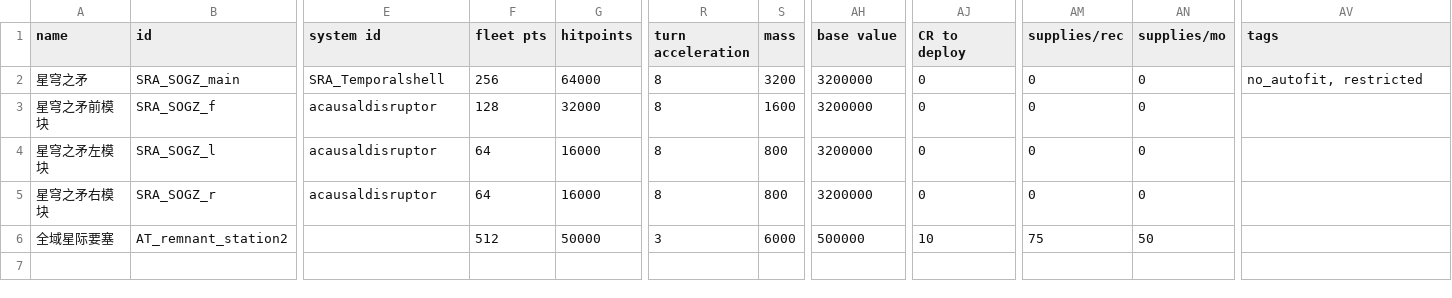
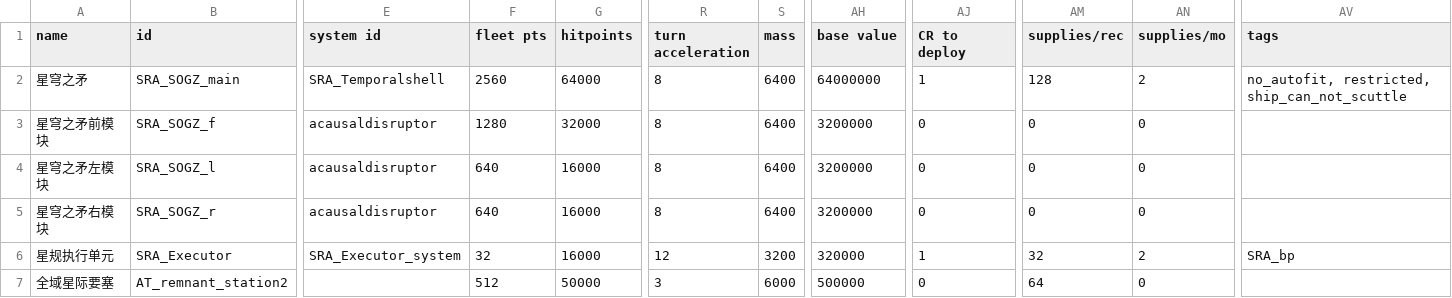
Before and after one commit to isd-1/SRAMod, a CSV file: data/hulls/ship_data.csv, drawn as a sheet; only a part is shown, gaps mark what is left out; addresses are those after the commit; rows hold the shown columns only; the diff names each change by its address in the sheet, - before the commit and + after, or states it on an @@ line.

```diff
--- a/data/hulls/ship_data.csv
+++ b/data/hulls/ship_data.csv
-F2 (fleet pts): 256
+F2 (fleet pts): 2560
-S2 (mass): 3200
+S2 (mass): 6400
-AH2 (base value): 3200000
+AH2 (base value): 64000000
-AJ2 (CR to deploy): 0
+AJ2 (CR to deploy): 1
-AM2 (supplies/rec): 0
+AM2 (supplies/rec): 128
-AN2 (supplies/mo): 0
+AN2 (supplies/mo): 2
-AV2 (tags): no_autofit, restricted
+AV2 (tags): no_autofit, restricted, ship_can_not_scuttle
-F3 (fleet pts): 128
+F3 (fleet pts): 1280
-S3 (mass): 1600
+S3 (mass): 6400
-F4:F5 (fleet pts): 64
+F4:F5 (fleet pts): 640
-S4:S5 (mass): 800
+S4:S5 (mass): 6400
+row 6: 星规执行单元 | SRA_Executor | SRA_Executor_system | 32 | 16000 | 12 | 3200 | 320000 | 1 | 32 | 2 | SRA_bp
-AJ7 (CR to deploy): 10
+AJ7 (CR to deploy): 0
-AM7 (supplies/rec): 75
+AM7 (supplies/rec): 64
-AN7 (supplies/mo): 50
+AN7 (supplies/mo): 0
```
Also changed, not shown: data/shipsystems/ship_systems.csv, data/strings/descriptions.csv, 21 other files.
